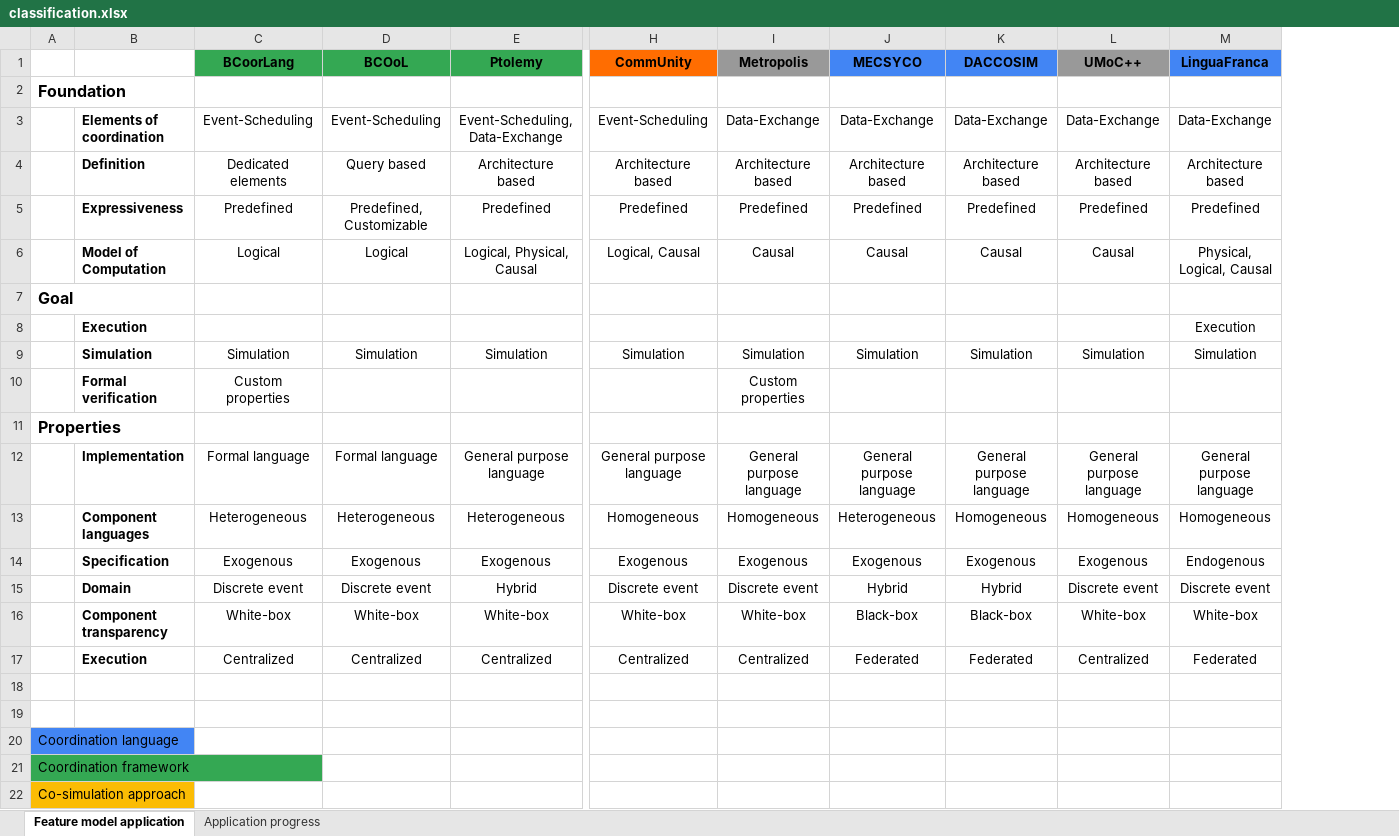
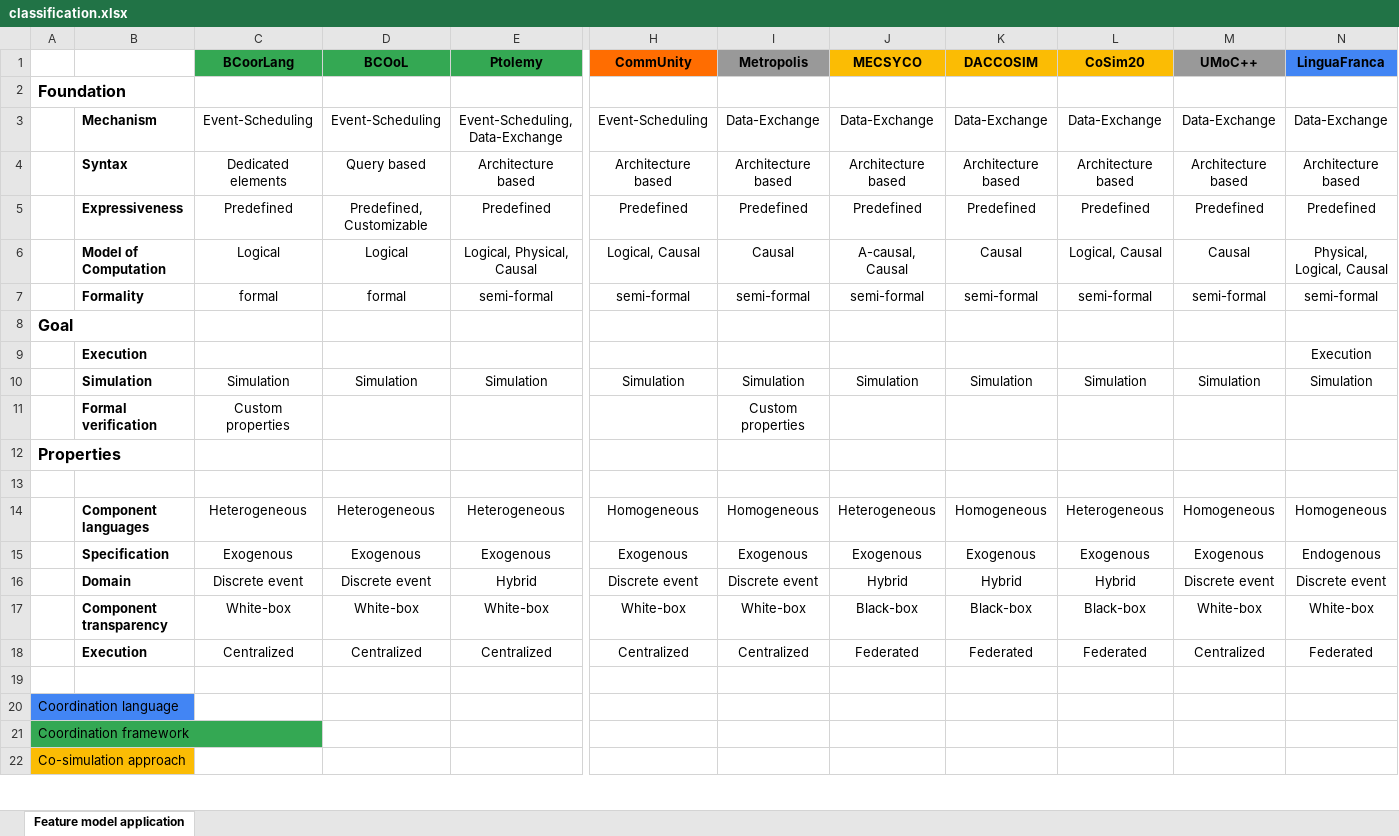
Before and after one commit to timKraeuter/Coordination-2024, an Excel workbook: artifacts/classification.xlsx, sheet Feature model application, drawn as a sheet; only a part is shown, gaps mark what is left out; values as stored, in another font and other column widths than the file's, no borders; charts and pictures not drawn; removed rows and columns are numbered as before the commit, all else as after; rows hold the shown columns only; the diff names each change by its address in the sheet, - before the commit and + after, or states it on an @@ line.

```diff
--- a/artifacts/classification.xlsx (sheet Feature model application)
+++ b/artifacts/classification.xlsx (sheet Feature model application)
-sheet tab: Application progress
+column L (CoSim20), rows 3-6: Data-Exchange | Architecture based | Predefined | Logical, Causal; rows 10-18: Simulation |  |  |  | Heterogeneous | Exogenous | Hybrid | Black-box | Federated
-J1:K1 fill: #4285F4
+J1:K1 fill: #FBBC04
-B3: Elements of coordination
+B3: Mechanism
-B4: Definition
+B4: Syntax
-J6 (MECSYCO): Causal
+J6 (MECSYCO): A-causal, Causal
+row 7:  | Formality | formal | formal | semi-formal | semi-formal | semi-formal | semi-formal | semi-formal | semi-formal | semi-formal | semi-formal
-row 13:  | Implementation | Formal language | Formal language | General purpose language | General purpose language | General purpose language | General purpose language | General purpose language | General purpose language | General purpose language
+row 13: (empty)
-row 19: (empty)
```
Also changed, not shown: charts or pictures, 7 other files.
